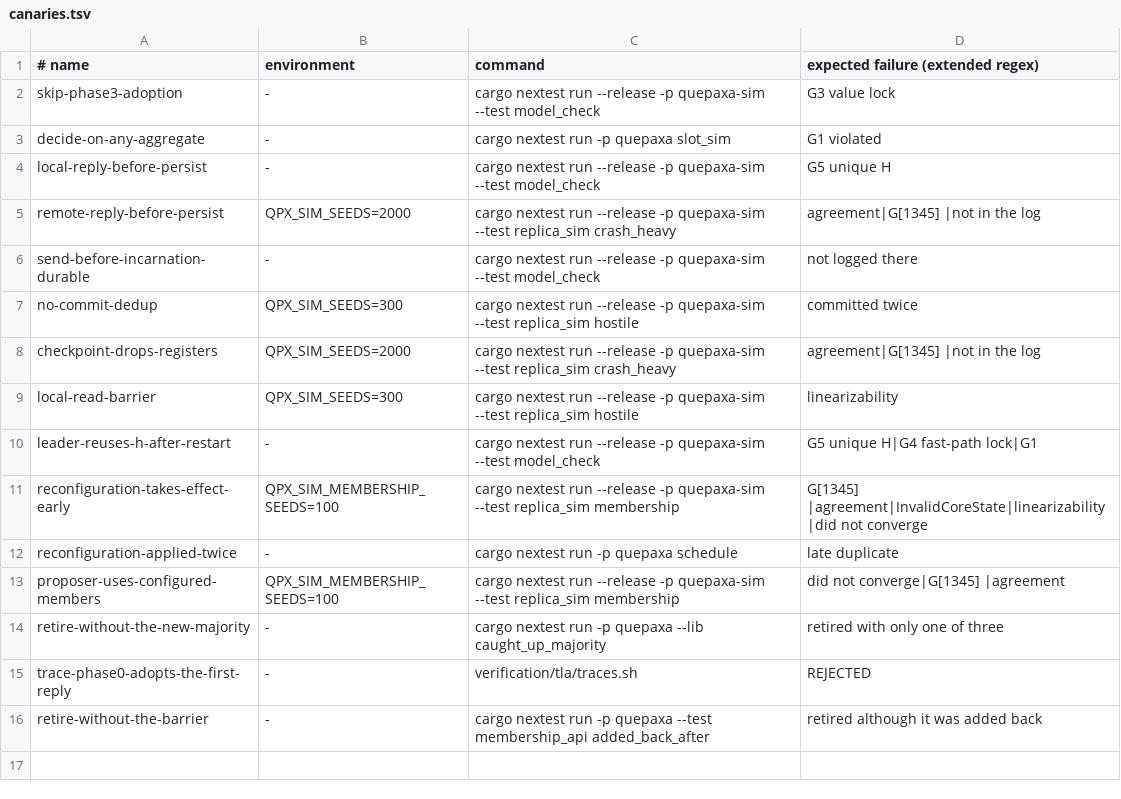
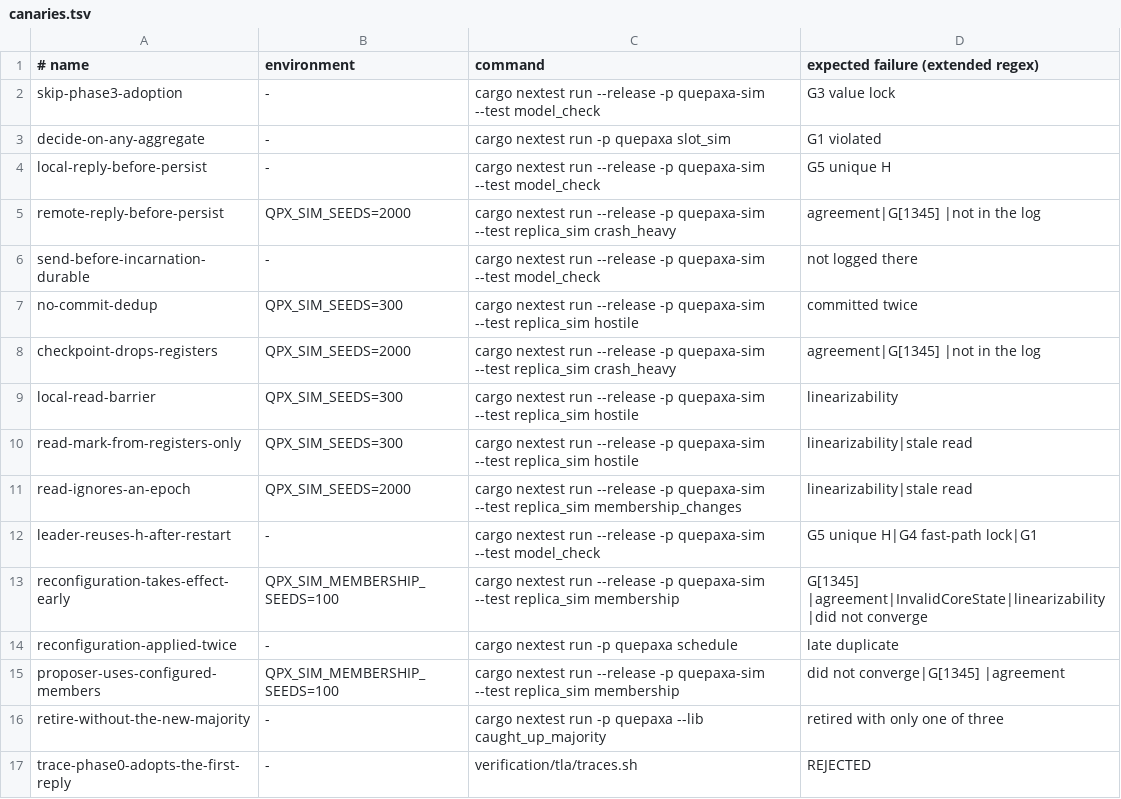
Before and after one commit to dyxushuai/quepaxa, a TSV file: verification/canaries.tsv, drawn as a sheet; only a part is shown; the shorter side is filled out with more unchanged rows; the diff names each change by its address in the sheet, - before the commit and + after, or states it on an @@ line.

```diff
--- a/verification/canaries.tsv
+++ b/verification/canaries.tsv
+row 10: read-mark-from-registers-only | QPX_SIM_SEEDS=300 | cargo nextest run --release -p quepaxa-sim --test replica_sim hostile | linearizability|stale read
+row 11: read-ignores-an-epoch | QPX_SIM_SEEDS=2000 | cargo nextest run --release -p quepaxa-sim --test replica_sim membership_changes | linearizability|stale read
```
Also changed, not shown: 7 other files.
